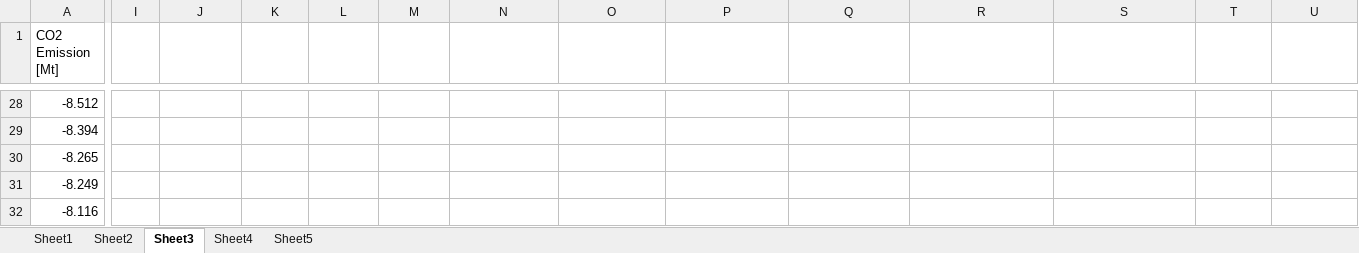
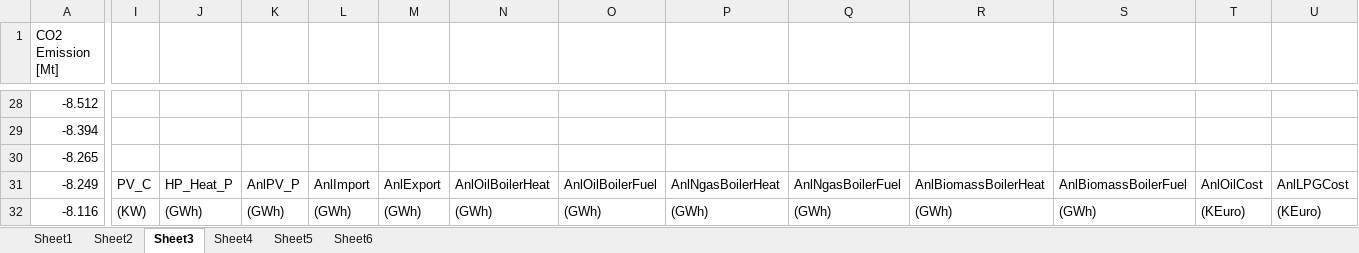
Before and after one commit to shaikatcse/EnergyPLANDomainKnowledgeEAStep1, an Excel workbook: CivisResults/CEIS/Results.xlsx, sheet Sheet3, drawn as a sheet; only a part is shown, gaps mark what is left out; values as stored, in another font and other column widths than the file's, no borders; charts and pictures not drawn; the diff covers the shown part only; the diff names each change by its address in the sheet, - before the commit and + after, or states it on an @@ line.

```diff
--- a/CivisResults/CEIS/Results.xlsx (sheet Sheet3)
+++ b/CivisResults/CEIS/Results.xlsx (sheet Sheet3)
+sheet tab: Sheet6
-I31: (empty)
+I31: PV_C
-J31: (empty)
+J31: HP_Heat_P
-K31: (empty)
+K31: AnlPV_P
-L31: (empty)
+L31: AnlImport
-M31: (empty)
+M31: AnlExport
-N31: (empty)
+N31: AnlOilBoilerHeat
-O31: (empty)
+O31: AnlOilBoilerFuel
-P31: (empty)
+P31: AnlNgasBoilerHeat
-Q31: (empty)
+Q31: AnlNgasBoilerFuel
-R31: (empty)
+R31: AnlBiomassBoilerHeat
-S31: (empty)
+S31: AnlBiomassBoilerFuel
-T31: (empty)
+T31: AnlOilCost
-U31: (empty)
+U31: AnlLPGCost
-I32: (empty)
+I32: (KW)
-J32: (empty)
+J32: (GWh)
-K32: (empty)
+K32: (GWh)
-L32: (empty)
+L32: (GWh)
-M32: (empty)
+M32: (GWh)
-N32: (empty)
+N32: (GWh)
-O32: (empty)
+O32: (GWh)
-P32: (empty)
+P32: (GWh)
-Q32: (empty)
+Q32: (GWh)
-R32: (empty)
+R32: (GWh)
-S32: (empty)
+S32: (GWh)
-T32: (empty)
+T32: (KEuro)
-U32: (empty)
+U32: (KEuro)
```
Also changed, not shown: 37 edited cells elsewhere in this sheet, sheet Sheet2, charts or pictures, 9 other files.
